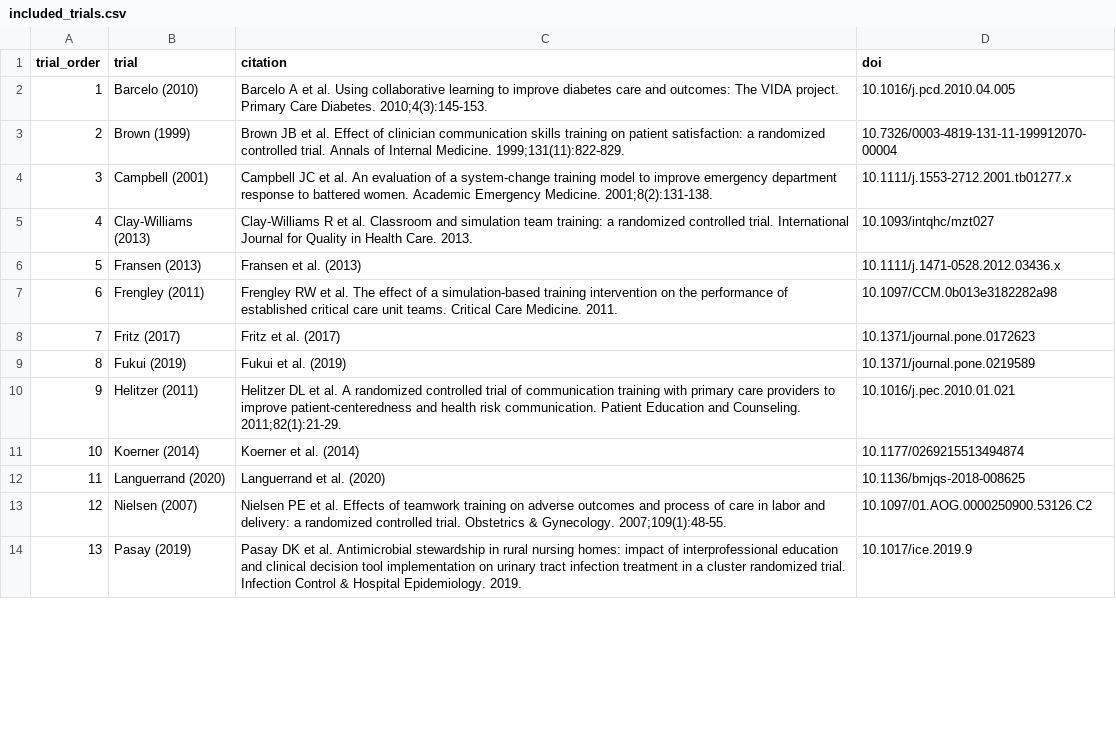
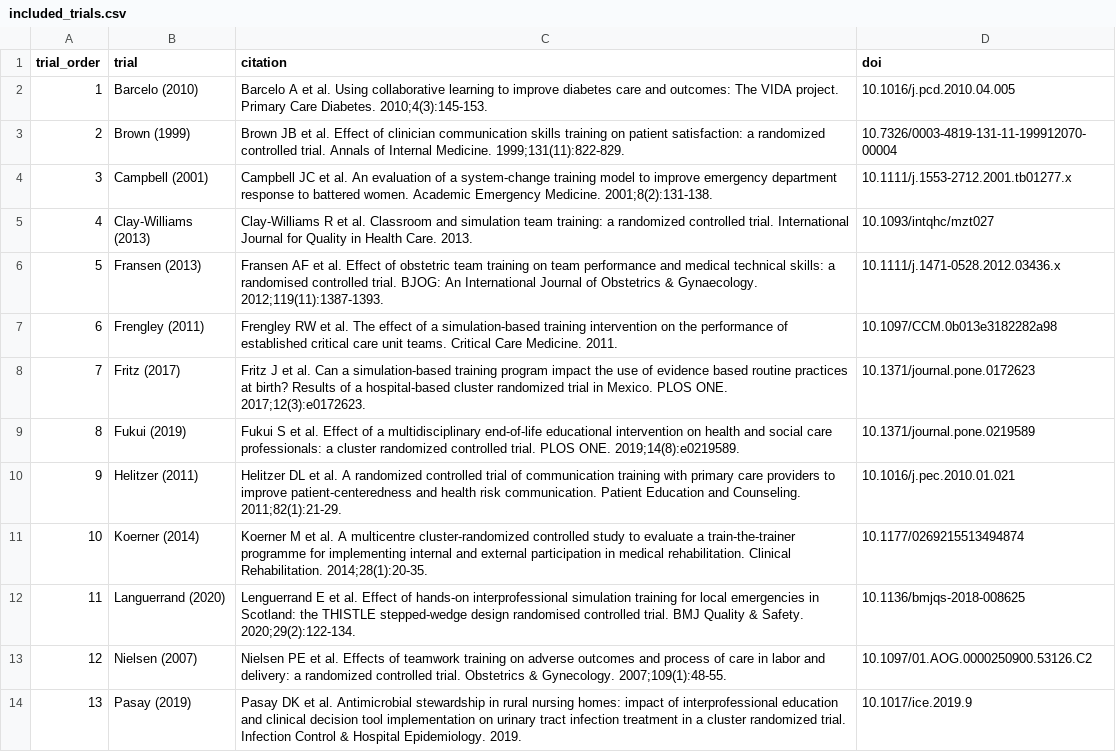
Before and after one commit to AaBhakoo/precis2-irr, a CSV file: data/included_trials.csv, drawn as a sheet; only a part is shown; the diff covers the shown part only.

Commit message:
Complete trial citations and add Strasser DOI

```diff
--- a/data/included_trials.csv
+++ b/data/included_trials.csv
@@ -5,9 +5,9 @@ trial_order,trial,citation,doi
 4,Clay-Williams (2013),Clay-Williams R et al. Classroom and simulation team training: a randomized controlled trial. International Journal for Quality in Health Care. 2013.,10.1093/intqhc/mzt027
-5,Fransen (2013),Fransen et al. (2013),10.1111/j.1471-0528.2012.03436.x
+5,Fransen (2013),Fransen AF et al. Effect of obstetric team training on team performance and medical technical skills: a randomised controlled trial. BJOG: An International Journal of Obstetrics & Gynaecology. 2012;119(11):1387-1393.,10.1111/j.1471-0528.2012.03436.x
 6,Frengley (2011),Frengley RW et al. The effect of a simulation-based training intervention on the performance of established critical care unit teams. Critical Care Medicine. 2011.,10.1097/CCM.0b013e3182282a98
-7,Fritz (2017),Fritz et al. (2017),10.1371/journal.pone.0172623
-8,Fukui (2019),Fukui et al. (2019),10.1371/journal.pone.0219589
+7,Fritz (2017),Fritz J et al. Can a simulation-based training program impact the use of evidence based routine practices at birth? Results of a hospital-based cluster randomized trial in Mexico. PLOS ONE. 2017;12(3):e0172623.,10.1371/journal.pone.0172623
+8,Fukui (2019),Fukui S et al. Effect of a multidisciplinary end-of-life educational intervention on health and social care professionals: a cluster randomized controlled trial. PLOS ONE. 2019;14(8):e0219589.,10.1371/journal.pone.0219589
 9,Helitzer (2011),Helitzer DL et al. A randomized controlled trial of communication training with primary care providers to improve patient-centeredness and health risk communication. Patient Education and Counseling. 2011;82(1):21-29.,10.1016/j.pec.2010.01.021
-10,Koerner (2014),Koerner et al. (2014),10.1177/0269215513494874
-11,Languerrand (2020),Languerrand et al. (2020),10.1136/bmjqs-2018-008625
+10,Koerner (2014),Koerner M et al. A multicentre cluster-randomized controlled study to evaluate a train-the-trainer programme for implementing internal and external participation in medical rehabilitation. Clinical Rehabilitation. 2014;28(1):20-35.,10.1177/0269215513494874
+11,Languerrand (2020),Lenguerrand E et al. Effect of hands-on interprofessional simulation training for local emergencies in Scotland: the THISTLE stepped-wedge design randomised controlled trial. BMJ Quality & Safety. 2020;29(2):122-134.,10.1136/bmjqs-2018-008625
 12,Nielsen (2007),Nielsen PE et al. Effects of teamwork training on adverse outcomes and process of care in labor and delivery: a randomized controlled trial. Obstetrics & Gynecology. 2007;109(1):48-55.,10.1097/01.AOG.0000250900.53126.C2
```
Also changed, not shown: 6 edited cells elsewhere in this file.
